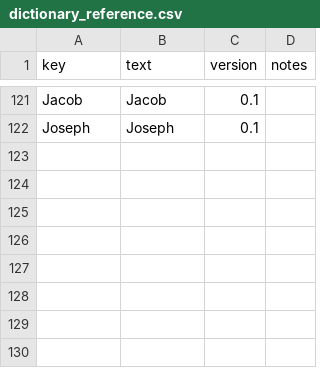
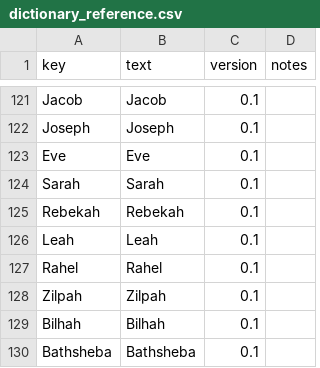
Before and after one commit to kreier/promised-seed, a CSV file: db/dictionary_reference.csv, drawn as a sheet; only a part is shown, gaps mark what is left out.

```diff
--- a/db/dictionary_reference.csv
+++ b/db/dictionary_reference.csv
@@ -122 +122,9 @@ Jacob,Jacob,0.1,
 Joseph,Joseph,0.1,
+Eve,Eve,0.1,
+Sarah,Sarah,0.1,
+Rebekah,Rebekah,0.1,
+Leah,Leah,0.1,
+Rahel,Rahel,0.1,
+Zilpah,Zilpah,0.1,
+Bilhah,Bilhah,0.1,
+Bathsheba,Bathsheba,0.1,
```
Also changed, not shown: 3 other files.
